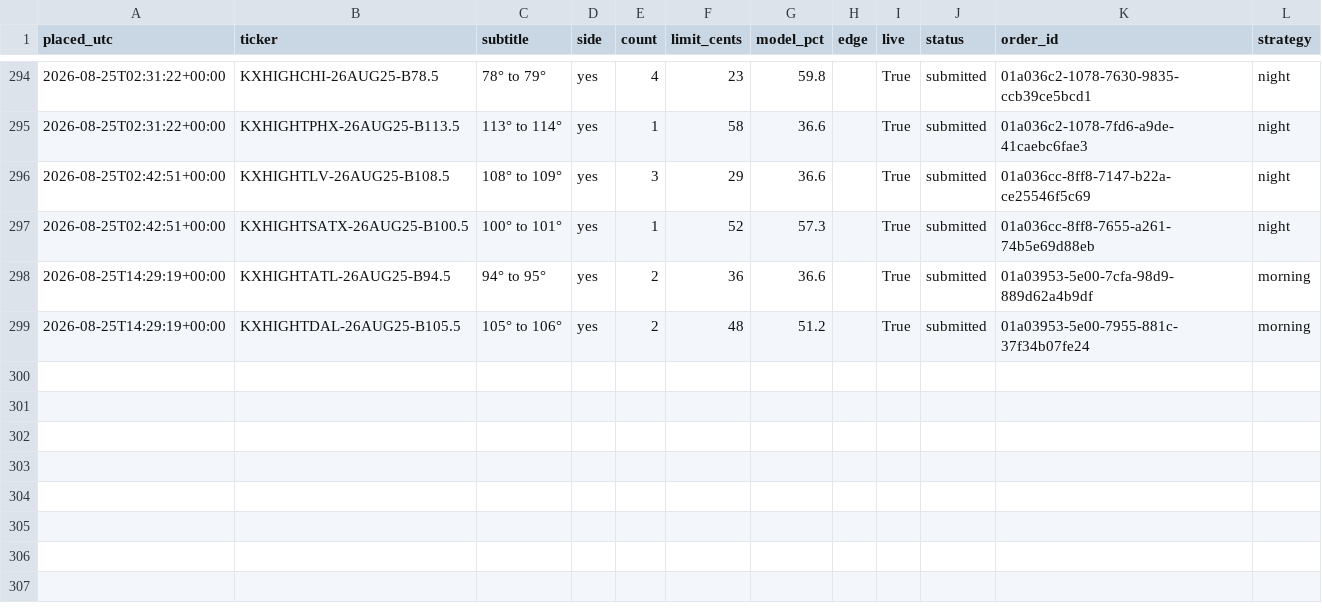
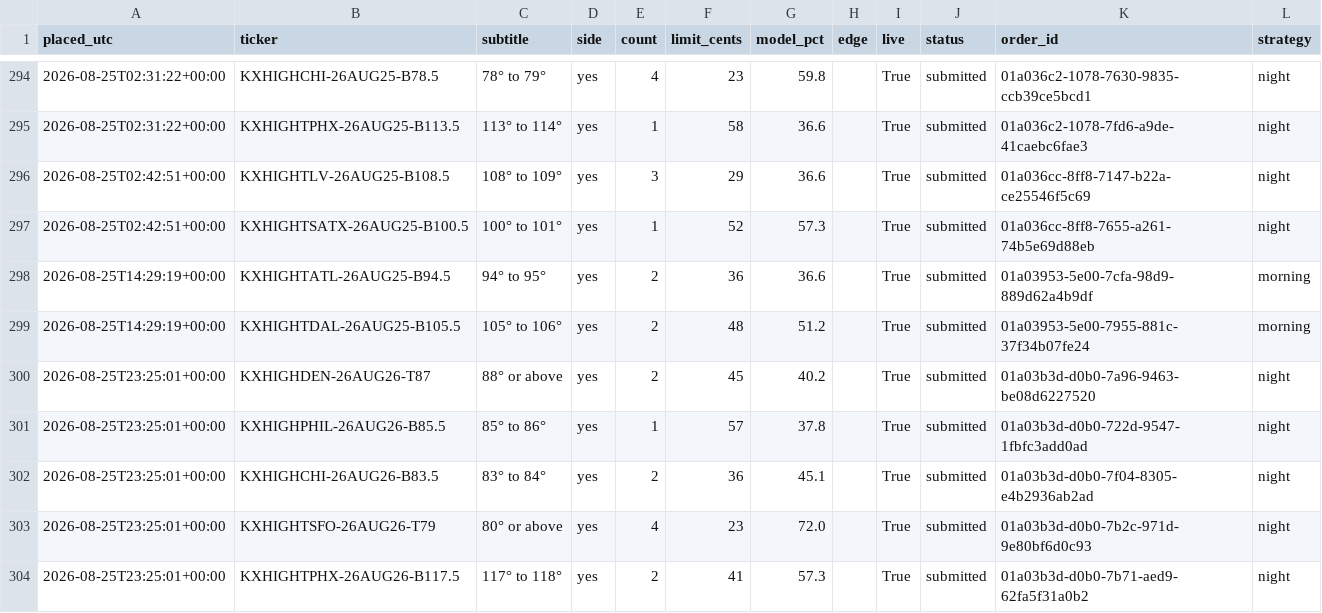
Before and after one commit to chrisscott2526-prog/Weather-Bot, a CSV file: trades.csv, drawn as a sheet; only a part is shown, gaps mark what is left out; the diff names each change by its address in the sheet, - before the commit and + after, or states it on an @@ line.

Commit message:
trades 2026-08-25 23:25

```diff
--- a/trades.csv
+++ b/trades.csv
+row 300: 2026-08-25T23:25:01+00:00 | KXHIGHDEN-26AUG26-T87 | 88° or above | yes | 2 | 45 | 40.2 |  | True | submitted | 01a03b3d-d0b0-7a96-9463-be08d6227520 | night
+row 301: 2026-08-25T23:25:01+00:00 | KXHIGHPHIL-26AUG26-B85.5 | 85° to 86° | yes | 1 | 57 | 37.8 |  | True | submitted | 01a03b3d-d0b0-722d-9547-1fbfc3add0ad | night
+row 302: 2026-08-25T23:25:01+00:00 | KXHIGHCHI-26AUG26-B83.5 | 83° to 84° | yes | 2 | 36 | 45.1 |  | True | submitted | 01a03b3d-d0b0-7f04-8305-e4b2936ab2ad | night
+row 303: 2026-08-25T23:25:01+00:00 | KXHIGHTSFO-26AUG26-T79 | 80° or above | yes | 4 | 23 | 72.0 |  | True | submitted | 01a03b3d-d0b0-7b2c-971d-9e80bf6d0c93 | night
+row 304: 2026-08-25T23:25:01+00:00 | KXHIGHTPHX-26AUG26-B117.5 | 117° to 118° | yes | 2 | 41 | 57.3 |  | True | submitted | 01a03b3d-d0b0-7b71-aed9-62fa5f31a0b2 | night
```
